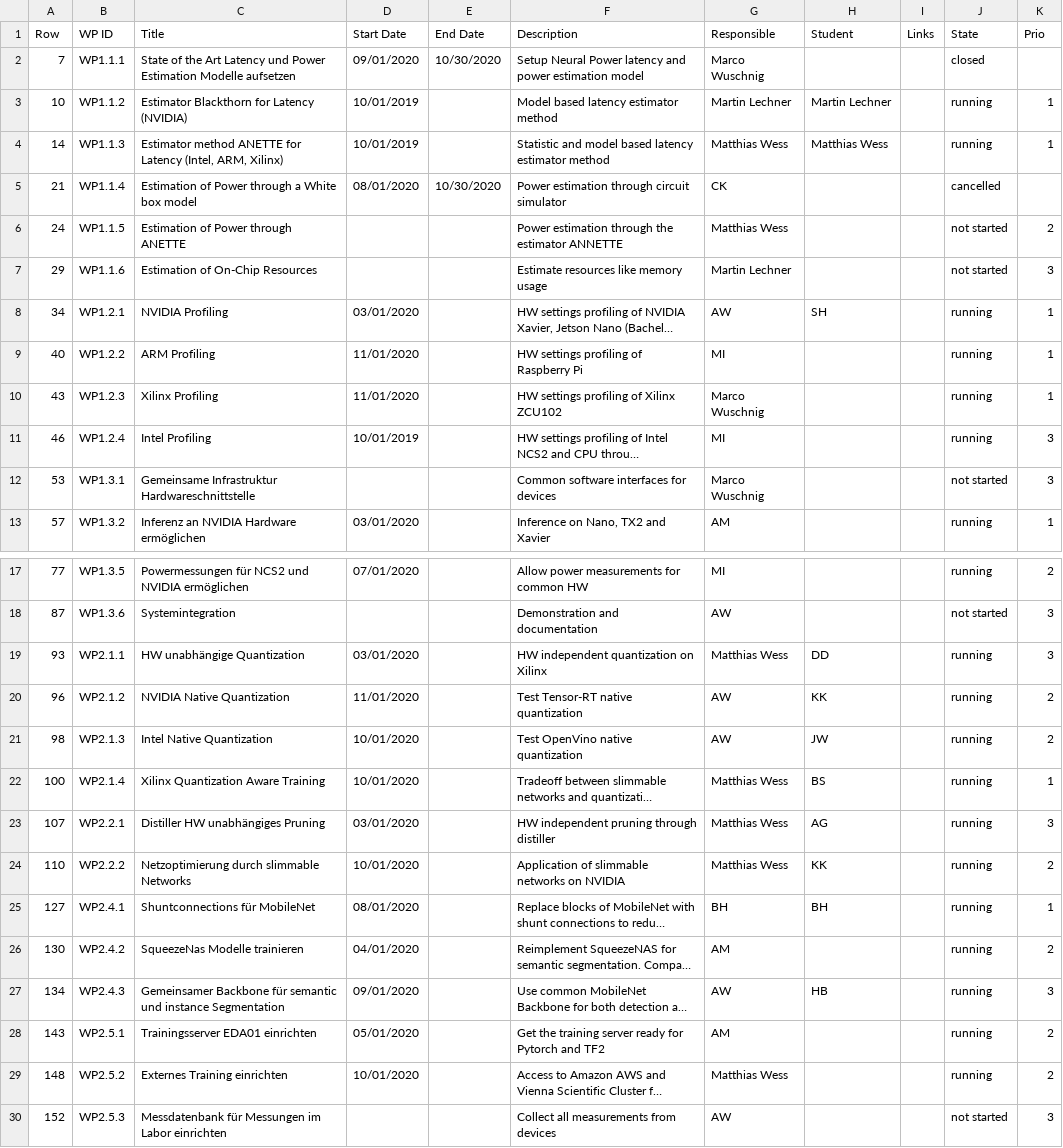
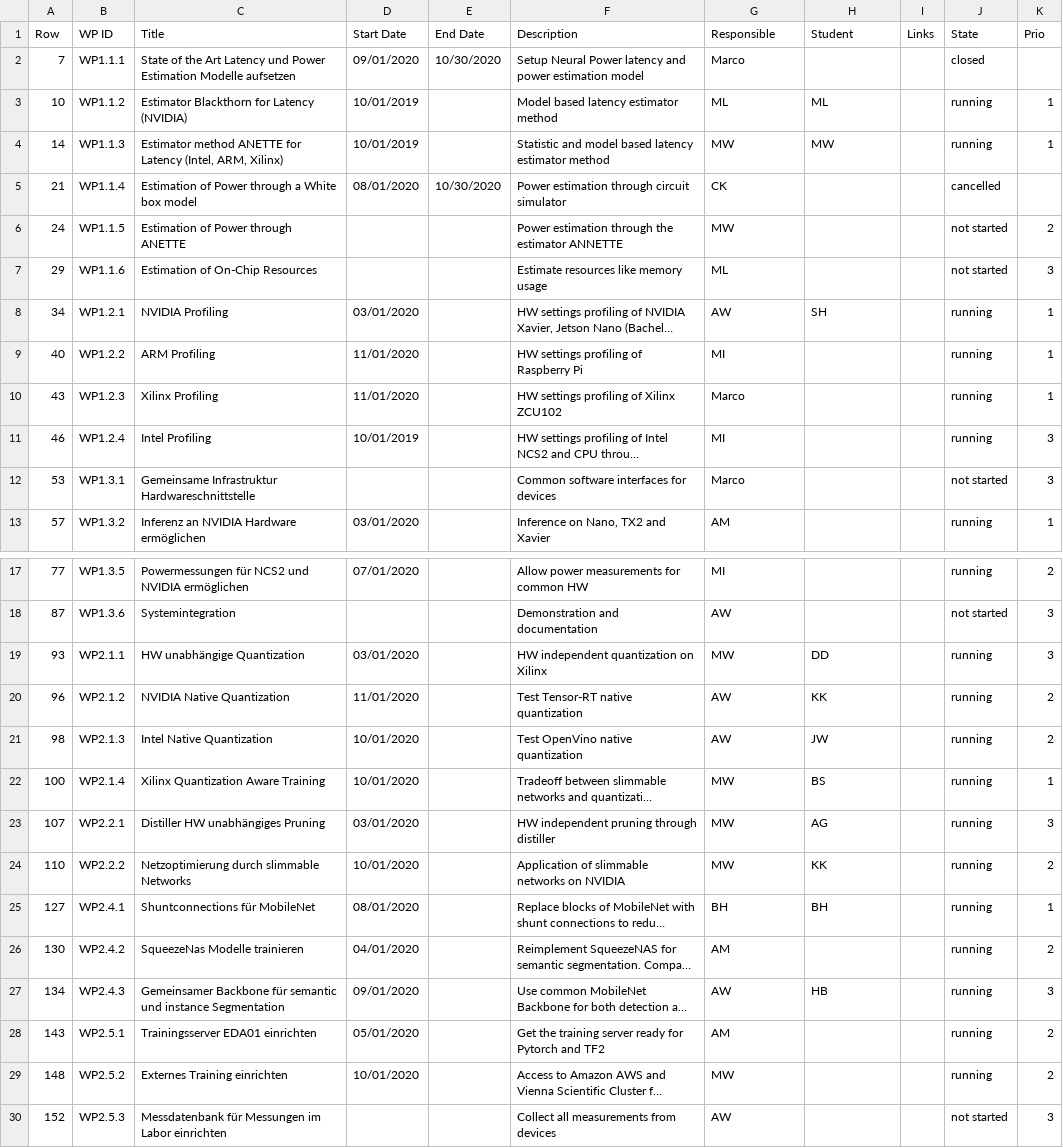
Before and after one commit to axeljantsch/EML-webpage, a CSV file: _data/WorkProgress.csv, drawn as a sheet; only a part is shown, gaps mark what is left out; long unchanged cells end in …; the diff names each change by its address in the sheet, - before the commit and + after, or states it on an @@ line.

```diff
--- a/_data/WorkProgress.csv
+++ b/_data/WorkProgress.csv
-G2 (Responsible): Marco Wuschnig
+G2 (Responsible): Marco
-G3 (Responsible): Martin Lechner
+G3 (Responsible): ML
-H3 (Student): Martin Lechner
+H3 (Student): ML
-G4 (Responsible): Matthias Wess
+G4 (Responsible): MW
-H4 (Student): Matthias Wess
+H4 (Student): MW
-G6 (Responsible): Matthias Wess
+G6 (Responsible): MW
-G7 (Responsible): Martin Lechner
+G7 (Responsible): ML
-G10 (Responsible): Marco Wuschnig
+G10 (Responsible): Marco
-G12 (Responsible): Marco Wuschnig
+G12 (Responsible): Marco
-G19 (Responsible): Matthias Wess
+G19 (Responsible): MW
-G22:G24 (Responsible): Matthias Wess
+G22:G24 (Responsible): MW
-G29 (Responsible): Matthias Wess
+G29 (Responsible): MW
```
